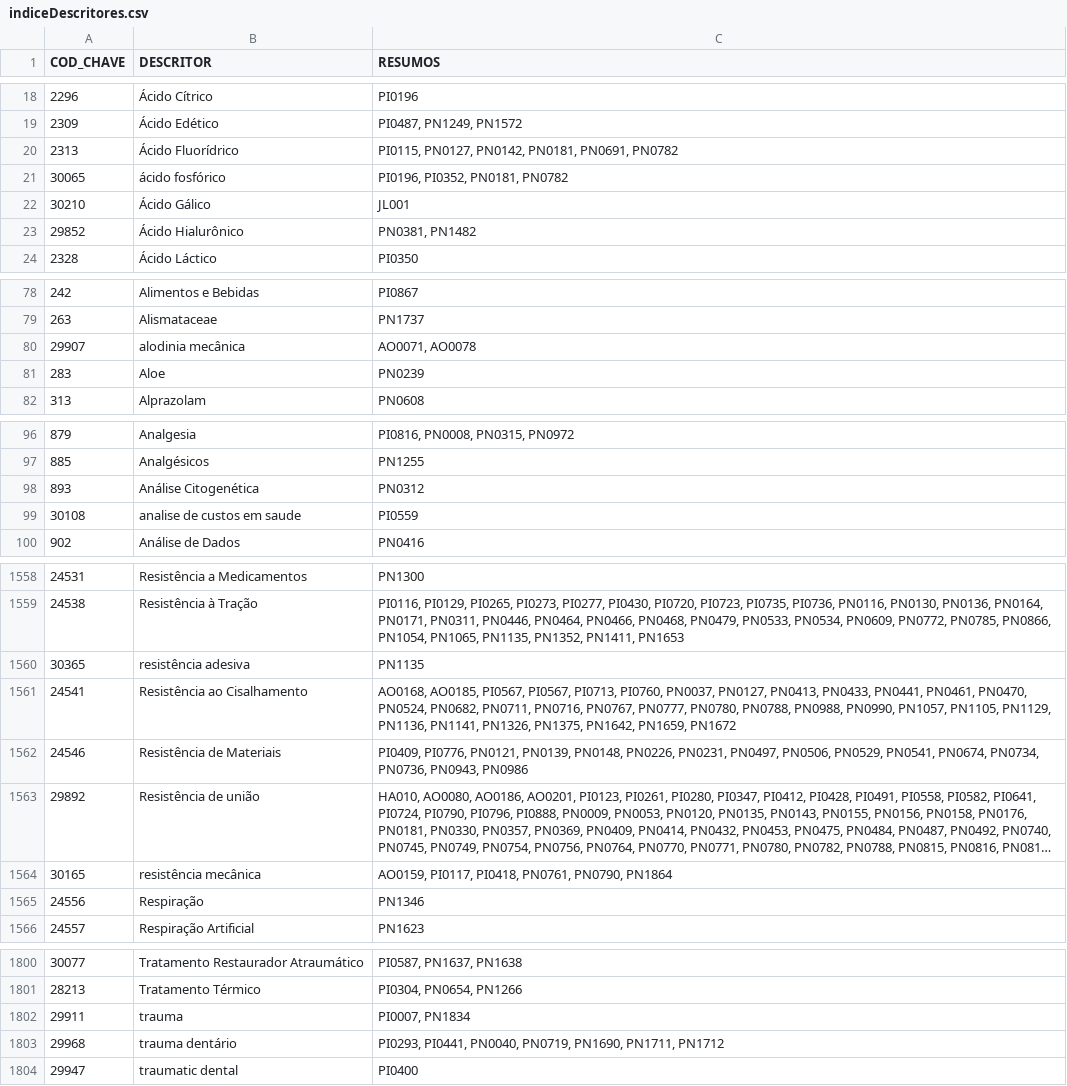
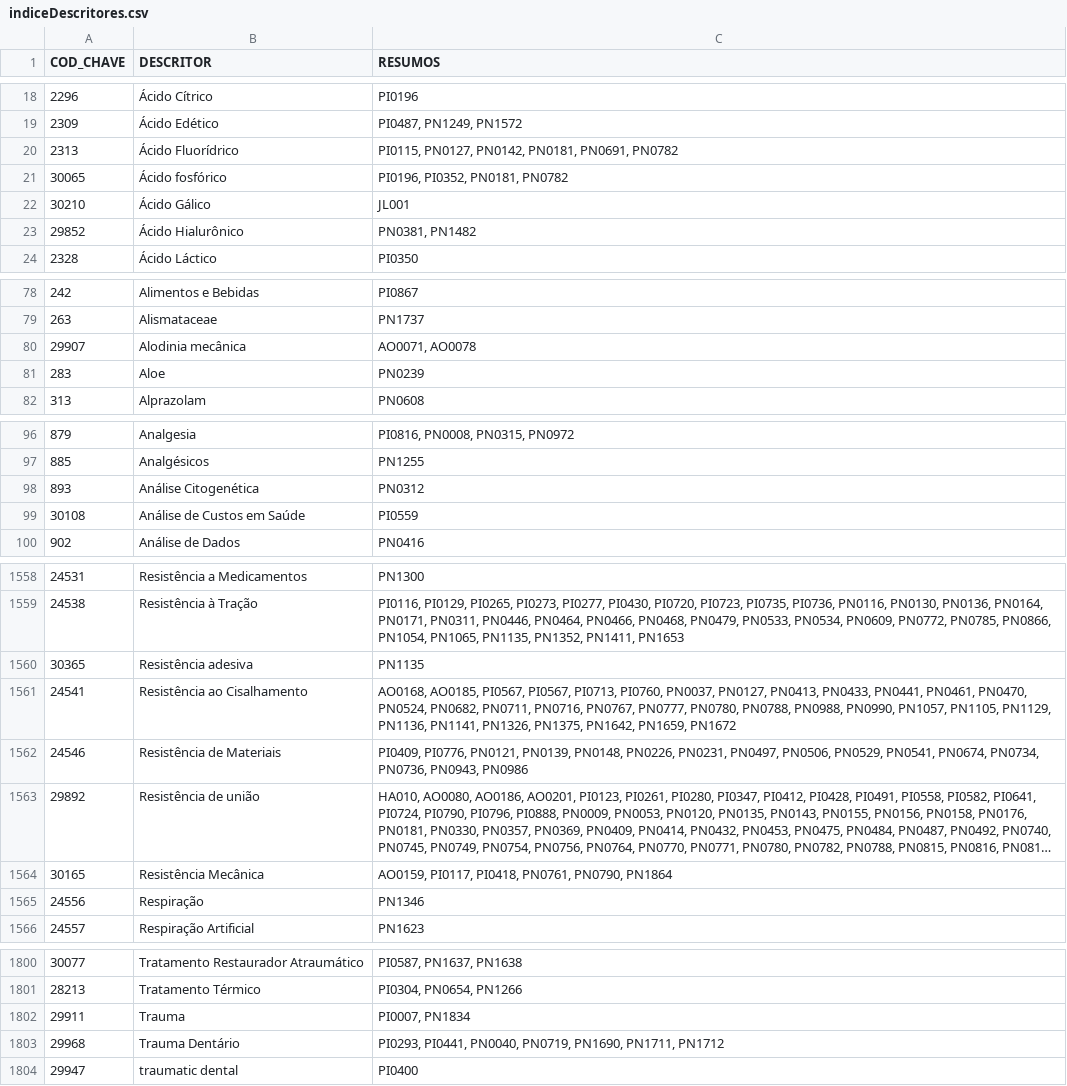
Before and after one commit to ppKrauss/SBPqO-2015, a CSV file: entregas/CSV1-3/indiceDescritores.csv, drawn as a sheet; only a part is shown, gaps mark what is left out; long unchanged cells end in …; the diff covers the shown part only; the diff names each change by its address in the sheet, - before the commit and + after, or states it on an @@ line.

```diff
--- a/entregas/CSV1-3/indiceDescritores.csv
+++ b/entregas/CSV1-3/indiceDescritores.csv
-B21 (DESCRITOR): ácido fosfórico
+B21 (DESCRITOR): Ácido fosfórico
-B80 (DESCRITOR): alodinia mecânica
+B80 (DESCRITOR): Alodinia mecânica
-B99 (DESCRITOR): analise de custos em saude
+B99 (DESCRITOR): Análise de Custos em Saúde
-B1560 (DESCRITOR): resistência adesiva
+B1560 (DESCRITOR): Resistência adesiva
-B1564 (DESCRITOR): resistência mecânica
+B1564 (DESCRITOR): Resistência Mecânica
-B1802 (DESCRITOR): trauma
+B1802 (DESCRITOR): Trauma
-B1803 (DESCRITOR): trauma dentário
+B1803 (DESCRITOR): Trauma Dentário
```
Also changed, not shown: 9 edited cells elsewhere in this file, entregas/conteudoExtra/programacaoGrupoDia.csv, 3 other files.
